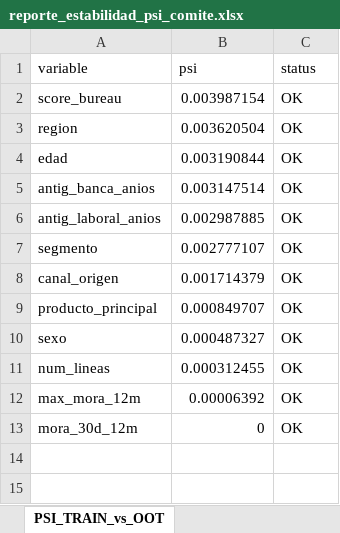
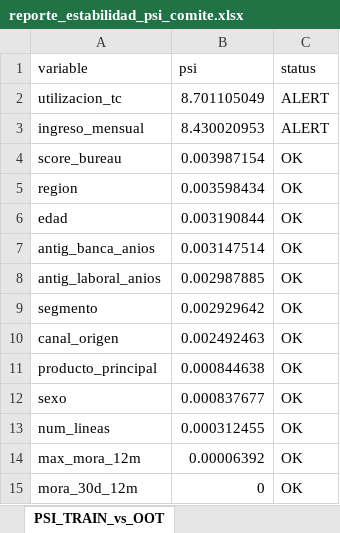
Before and after one commit to josefrodrim/ML-course, an Excel workbook: reporte_estabilidad_psi_comite.xlsx, sheet PSI_TRAIN_vs_OOT, drawn as a sheet; values as stored, in another font and other column widths than the file's, no borders; addresses are those after the commit; the diff names each change by its address in the sheet, - before the commit and + after, or states it on an @@ line.

```diff
--- a/reporte_estabilidad_psi_comite.xlsx (sheet PSI_TRAIN_vs_OOT)
+++ b/reporte_estabilidad_psi_comite.xlsx (sheet PSI_TRAIN_vs_OOT)
+row 2: utilizacion_tc | 8.701105049 | ALERT
+row 3: ingreso_mensual | 8.430020953 | ALERT
-B5 (psi): 0.003620504
+B5 (psi): 0.003598434
-B9 (psi): 0.002777107
+B9 (psi): 0.002929642
-B10 (psi): 0.001714379
+B10 (psi): 0.002492463
-B11 (psi): 0.000849707
+B11 (psi): 0.000844638
-B12 (psi): 0.000487327
+B12 (psi): 0.000837677
```
Also changed, not shown: sheet PSI_MENSUAL_x_VAR, sheet COMITE_RESUMEN, sheet SEG_region, sheet SEG_producto_principal, sheet SEG_canal_origen, sheet SEG_segmento, 3 more sheets, 11 other files.
